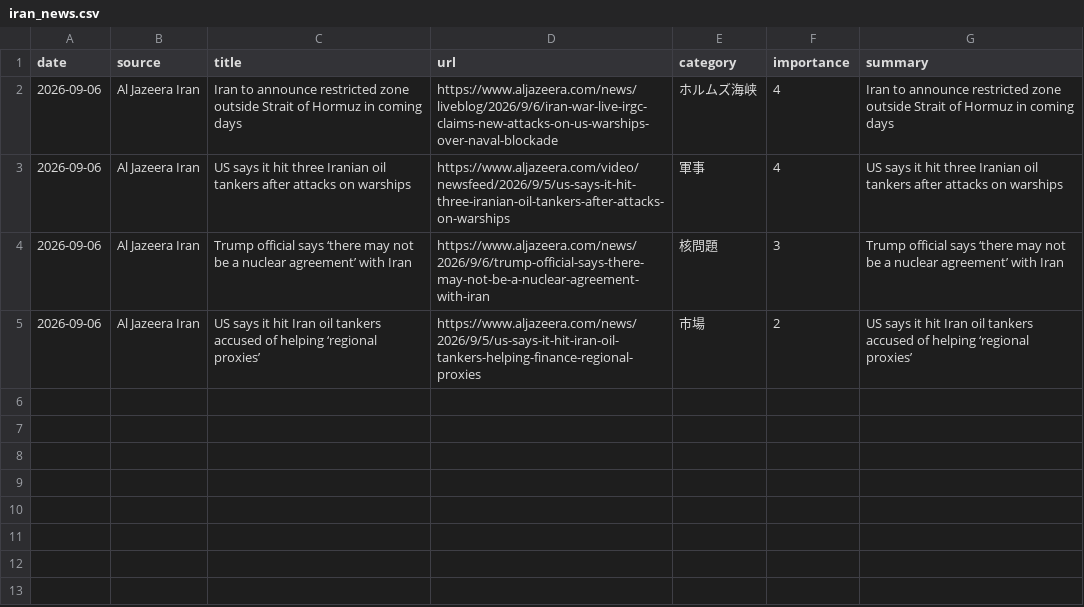
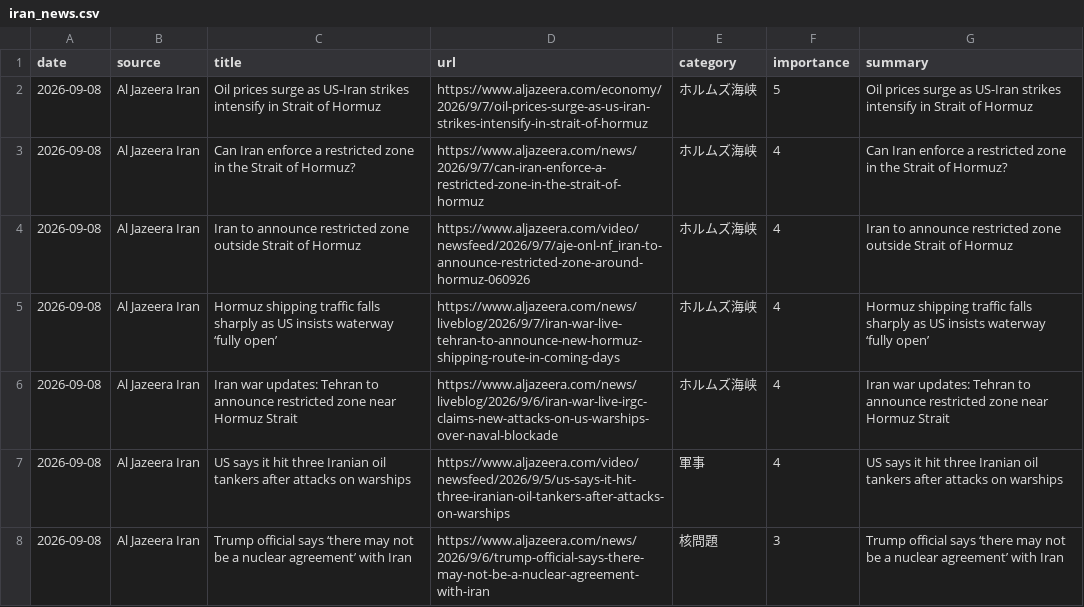
Before and after one commit to naka3-14/i-news, a CSV file: data/iran_news.csv, drawn as a sheet; removed rows and columns are numbered as before the commit, all else as after; the diff names each change by its address in the sheet, - before the commit and + after, or states it on an @@ line.

```diff
--- a/data/iran_news.csv
+++ b/data/iran_news.csv
+row 2: 2026-09-08 | Al Jazeera Iran | Oil prices surge as US-Iran strikes intensify in Strait of Hormuz | https://www.aljazeera.com/economy/2026/9/7/oil-prices-surge-as-us-iran-strikes-intensify-in-strait-of-hormuz | ホルムズ海峡 | 5 | Oil prices surge as US-Iran strikes intensify in Strait of Hormuz
+row 3: 2026-09-08 | Al Jazeera Iran | Can Iran enforce a restricted zone in the Strait of Hormuz? | https://www.aljazeera.com/news/2026/9/7/can-iran-enforce-a-restricted-zone-in-the-strait-of-hormuz | ホルムズ海峡 | 4 | Can Iran enforce a restricted zone in the Strait of Hormuz?
+row 4: 2026-09-08 | Al Jazeera Iran | Iran to announce restricted zone outside Strait of Hormuz | https://www.aljazeera.com/video/newsfeed/2026/9/7/aje-onl-nf_iran-to-announce-restricted-zone-around-hormuz-060926 | ホルムズ海峡 | 4 | Iran to announce restricted zone outside Strait of Hormuz
+row 5: 2026-09-08 | Al Jazeera Iran | Hormuz shipping traffic falls sharply as US insists waterway ‘fully open’ | https://www.aljazeera.com/news/liveblog/2026/9/7/iran-war-live-tehran-to-announce-new-hormuz-shipping-route-in-coming-days | ホルムズ海峡 | 4 | Hormuz shipping traffic falls sharply as US insists waterway ‘fully open’
-A6:A8 (date): 2026-09-06
+A6:A8 (date): 2026-09-08
-C6 (title): Iran to announce restricted zone outside Strait of Hormuz in coming days
+C6 (title): Iran war updates: Tehran to announce restricted zone near Hormuz Strait
-G6 (summary): Iran to announce restricted zone outside Strait of Hormuz in coming days
+G6 (summary): Iran war updates: Tehran to announce restricted zone near Hormuz Strait
-row 5: 2026-09-06 | Al Jazeera Iran | US says it hit Iran oil tankers accused of helping ‘regional proxies’ | https://www.aljazeera.com/news/2026/9/5/us-says-it-hit-iran-oil-tankers-helping-finance-regional-proxies | 市場 | 2 | US says it hit Iran oil tankers accused of helping ‘regional proxies’
```
Also changed, not shown: 6 other files.
